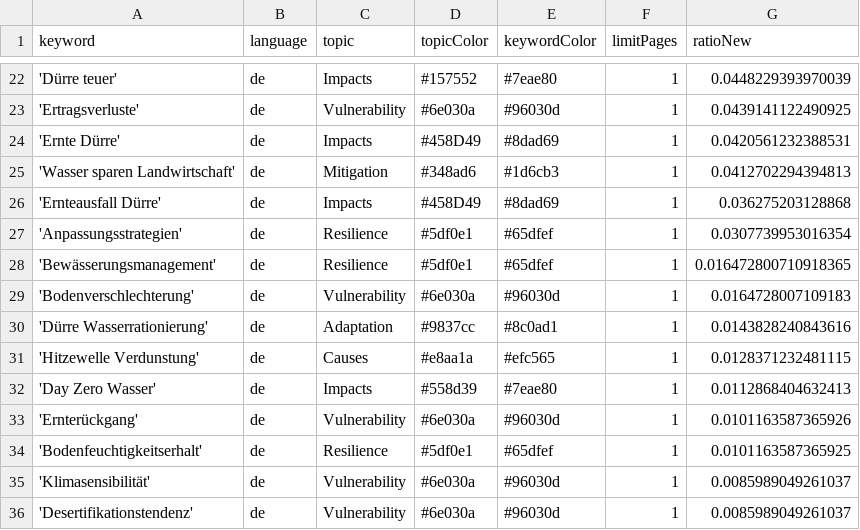
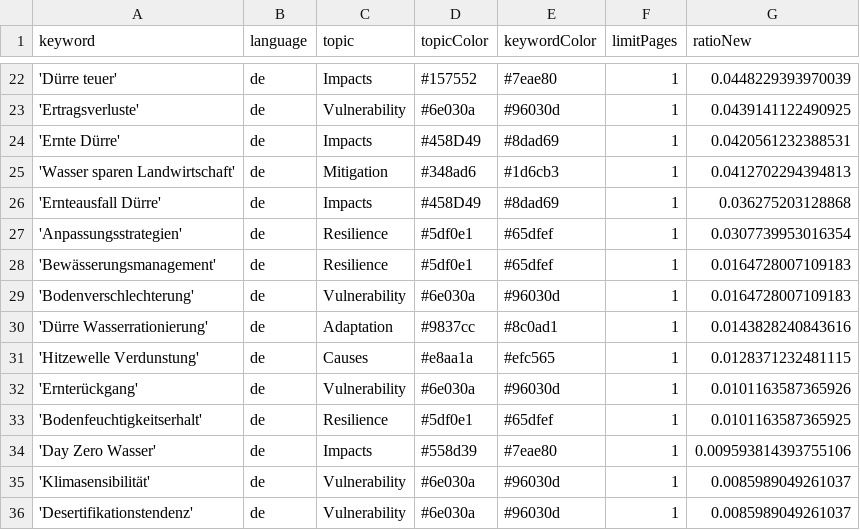
Before and after one commit to sonjanews/DroughtIsComing, a CSV file: keywords.csv, drawn as a sheet; only a part is shown, gaps mark what is left out.

Commit message:
Commit from GitHub Actions (harvest:0.0)

```diff
--- a/keywords.csv
+++ b/keywords.csv
@@ -27,3 +27,3 @@ keyword,language,topic,topicColor,keywordColor,limitPages,ratioNew
 'Anpassungsstrategien',de,Resilience,#5df0e1,#65dfef,1,0.0307739953016354
-'Bewässerungsmanagement',de,Resilience,#5df0e1,#65dfef,1,0.016472800710918365
+'Bewässerungsmanagement',de,Resilience,#5df0e1,#65dfef,1,0.0164728007109183
 'Bodenverschlechterung',de,Vulnerability,#6e030a,#96030d,1,0.0164728007109183
@@ -31,5 +31,5 @@ keyword,language,topic,topicColor,keywordColor,limitPages,ratioNew
 'Hitzewelle Verdunstung',de,Causes,#e8aa1a,#efc565,1,0.0128371232481115
-'Day Zero Wasser',de,Impacts,#558d39,#7eae80,1,0.0112868404632413
 'Ernterückgang',de,Vulnerability,#6e030a,#96030d,1,0.0101163587365926
 'Bodenfeuchtigkeitserhalt',de,Resilience,#5df0e1,#65dfef,1,0.0101163587365925
+'Day Zero Wasser',de,Impacts,#558d39,#7eae80,1,0.009593814393755106
 'Klimasensibilität',de,Vulnerability,#6e030a,#96030d,1,0.0085989049261037
```
